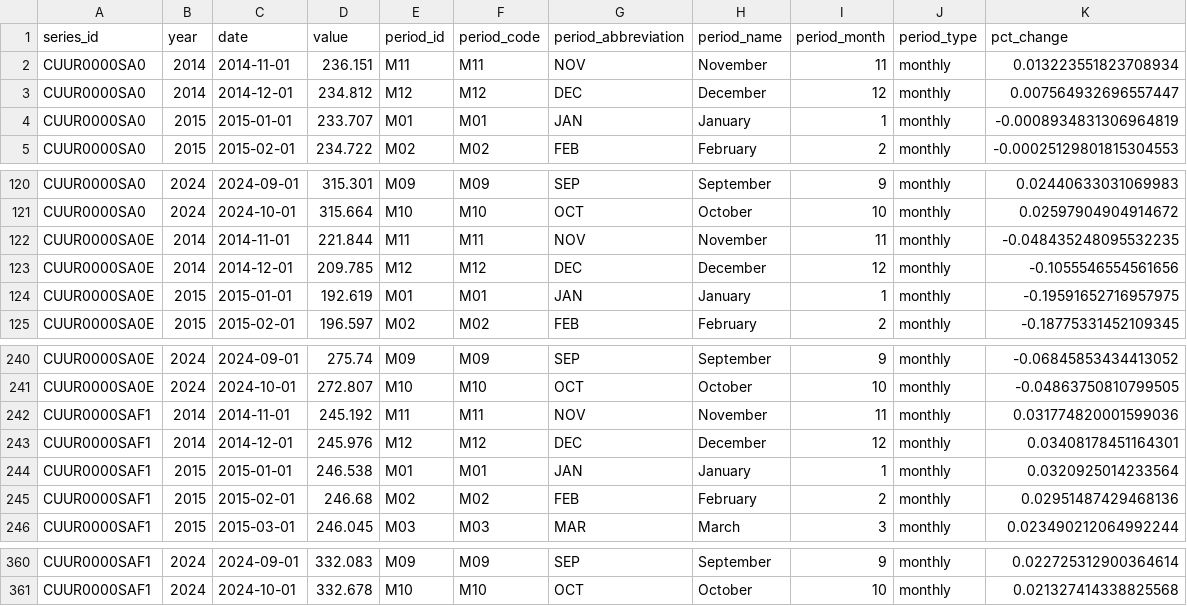
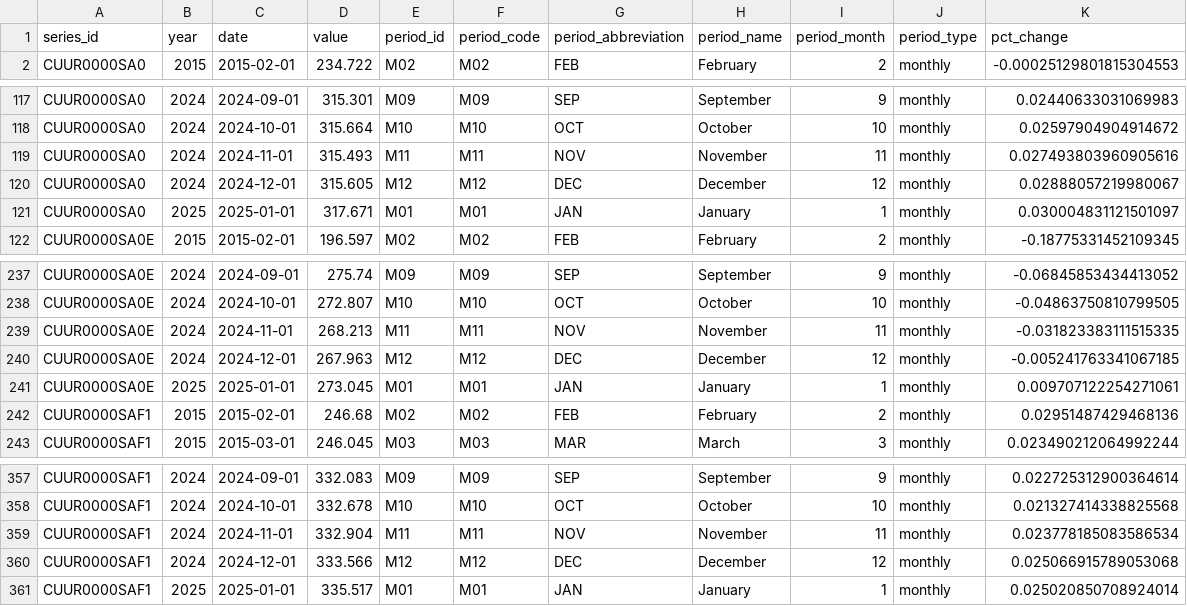
Before and after one commit to palewire/cpi, a CSV file: notebooks/three-categories-yoy.csv, drawn as a sheet; only a part is shown, gaps mark what is left out.

Commit message:
Update data

```diff
--- a/notebooks/three-categories-yoy.csv
+++ b/notebooks/three-categories-yoy.csv
@@ -1,5 +1,2 @@
 series_id,year,date,value,period_id,period_code,period_abbreviation,period_name,period_month,period_type,pct_change
-CUUR0000SA0,2014,2014-11-01,236.151,M11,M11,NOV,November,11,monthly,0.013223551823708934
-CUUR0000SA0,2014,2014-12-01,234.812,M12,M12,DEC,December,12,monthly,0.007564932696557447
-CUUR0000SA0,2015,2015-01-01,233.707,M01,M01,JAN,January,1,monthly,-0.0008934831306964819
 CUUR0000SA0,2015,2015-02-01,234.722,M02,M02,FEB,February,2,monthly,-0.00025129801815304553
@@ -121,5 +118,5 @@ CUUR0000SA0,2024,2024-09-01,315.301,M09,M09,SEP,September,9,monthly,0.0244063303
 CUUR0000SA0,2024,2024-10-01,315.664,M10,M10,OCT,October,10,monthly,0.02597904904914672
-CUUR0000SA0E,2014,2014-11-01,221.844,M11,M11,NOV,November,11,monthly,-0.048435248095532235
-CUUR0000SA0E,2014,2014-12-01,209.785,M12,M12,DEC,December,12,monthly,-0.1055546554561656
-CUUR0000SA0E,2015,2015-01-01,192.619,M01,M01,JAN,January,1,monthly,-0.19591652716957975
+CUUR0000SA0,2024,2024-11-01,315.493,M11,M11,NOV,November,11,monthly,0.027493803960905616
+CUUR0000SA0,2024,2024-12-01,315.605,M12,M12,DEC,December,12,monthly,0.02888057219980067
+CUUR0000SA0,2025,2025-01-01,317.671,M01,M01,JAN,January,1,monthly,0.030004831121501097
 CUUR0000SA0E,2015,2015-02-01,196.597,M02,M02,FEB,February,2,monthly,-0.18775331452109345
@@ -241,5 +238,5 @@ CUUR0000SA0E,2024,2024-09-01,275.74,M09,M09,SEP,September,9,monthly,-0.068458534
 CUUR0000SA0E,2024,2024-10-01,272.807,M10,M10,OCT,October,10,monthly,-0.04863750810799505
-CUUR0000SAF1,2014,2014-11-01,245.192,M11,M11,NOV,November,11,monthly,0.031774820001599036
-CUUR0000SAF1,2014,2014-12-01,245.976,M12,M12,DEC,December,12,monthly,0.03408178451164301
-CUUR0000SAF1,2015,2015-01-01,246.538,M01,M01,JAN,January,1,monthly,0.0320925014233564
+CUUR0000SA0E,2024,2024-11-01,268.213,M11,M11,NOV,November,11,monthly,-0.031823383111515335
+CUUR0000SA0E,2024,2024-12-01,267.963,M12,M12,DEC,December,12,monthly,-0.005241763341067185
+CUUR0000SA0E,2025,2025-01-01,273.045,M01,M01,JAN,January,1,monthly,0.009707122254271061
 CUUR0000SAF1,2015,2015-02-01,246.68,M02,M02,FEB,February,2,monthly,0.02951487429468136
@@ -361 +358,4 @@ CUUR0000SAF1,2024,2024-09-01,332.083,M09,M09,SEP,September,9,monthly,0.022725312
 CUUR0000SAF1,2024,2024-10-01,332.678,M10,M10,OCT,October,10,monthly,0.021327414338825568
+CUUR0000SAF1,2024,2024-11-01,332.904,M11,M11,NOV,November,11,monthly,0.023778185083586534
+CUUR0000SAF1,2024,2024-12-01,333.566,M12,M12,DEC,December,12,monthly,0.025066915789053068
+CUUR0000SAF1,2025,2025-01-01,335.517,M01,M01,JAN,January,1,monthly,0.025020850708924014
```
Also changed, not shown: notebooks/cpi-mom.csv, notebooks/two-categories-yoy.csv, 2 other files.
